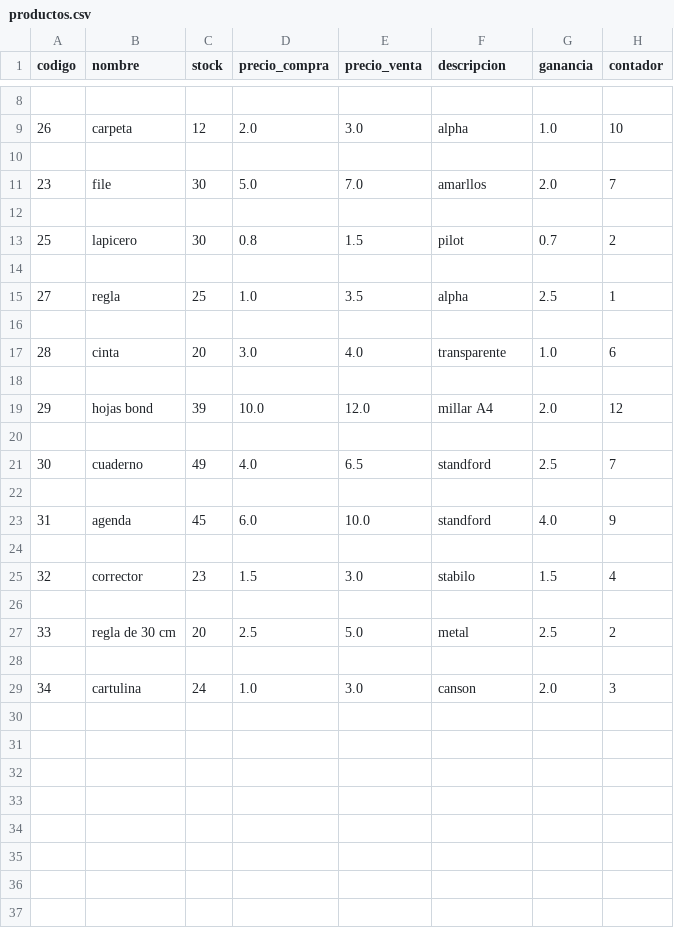
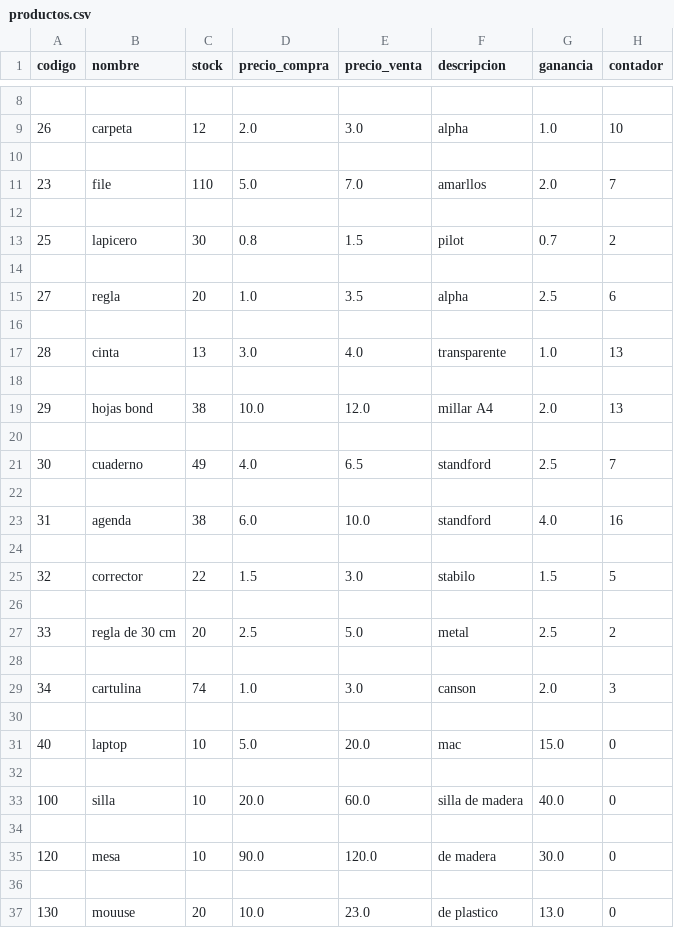
Before and after one commit to nashvent/libreria, a CSV file: productos/productos.csv, drawn as a sheet; only a part is shown, gaps mark what is left out; the diff covers the shown part only.

```diff
--- a/productos/productos.csv
+++ b/productos/productos.csv
@@ -10,3 +10,3 @@ codigo,nombre,stock,precio_compra,precio_venta,descripcion,ganancia,contador
 
-23,file,30,5.0,7.0,amarllos,2.0,7
+23,file,110,5.0,7.0,amarllos,2.0,7
 
@@ -14,7 +14,7 @@ codigo,nombre,stock,precio_compra,precio_venta,descripcion,ganancia,contador
 
-27,regla,25,1.0,3.5,alpha,2.5,1
+27,regla,20,1.0,3.5,alpha,2.5,6
 
-28,cinta,20,3.0,4.0,transparente,1.0,6
+28,cinta,13,3.0,4.0,transparente,1.0,13
 
-29,hojas bond,39,10.0,12.0,millar A4,2.0,12
+29,hojas bond,38,10.0,12.0,millar A4,2.0,13
 
@@ -22,5 +22,5 @@ codigo,nombre,stock,precio_compra,precio_venta,descripcion,ganancia,contador
 
-31,agenda,45,6.0,10.0,standford,4.0,9
+31,agenda,38,6.0,10.0,standford,4.0,16
 
-32,corrector,23,1.5,3.0,stabilo,1.5,4
+32,corrector,22,1.5,3.0,stabilo,1.5,5
 
@@ -28,2 +28,10 @@ codigo,nombre,stock,precio_compra,precio_venta,descripcion,ganancia,contador
 
-34,cartulina,24,1.0,3.0,canson,2.0,3
+34,cartulina,74,1.0,3.0,canson,2.0,3
+
+40,laptop,10,5.0,20.0,mac,15.0,0
+
+100,silla,10,20.0,60.0,silla de madera,40.0,0
+
+120,mesa,10,90.0,120.0,de madera,30.0,0
+
+130,mouuse,20,10.0,23.0,de plastico,13.0,0
```
Also changed, not shown: 6 added rows elsewhere in this file, productos/boletas_y_facturas.csv, 14 other files.
